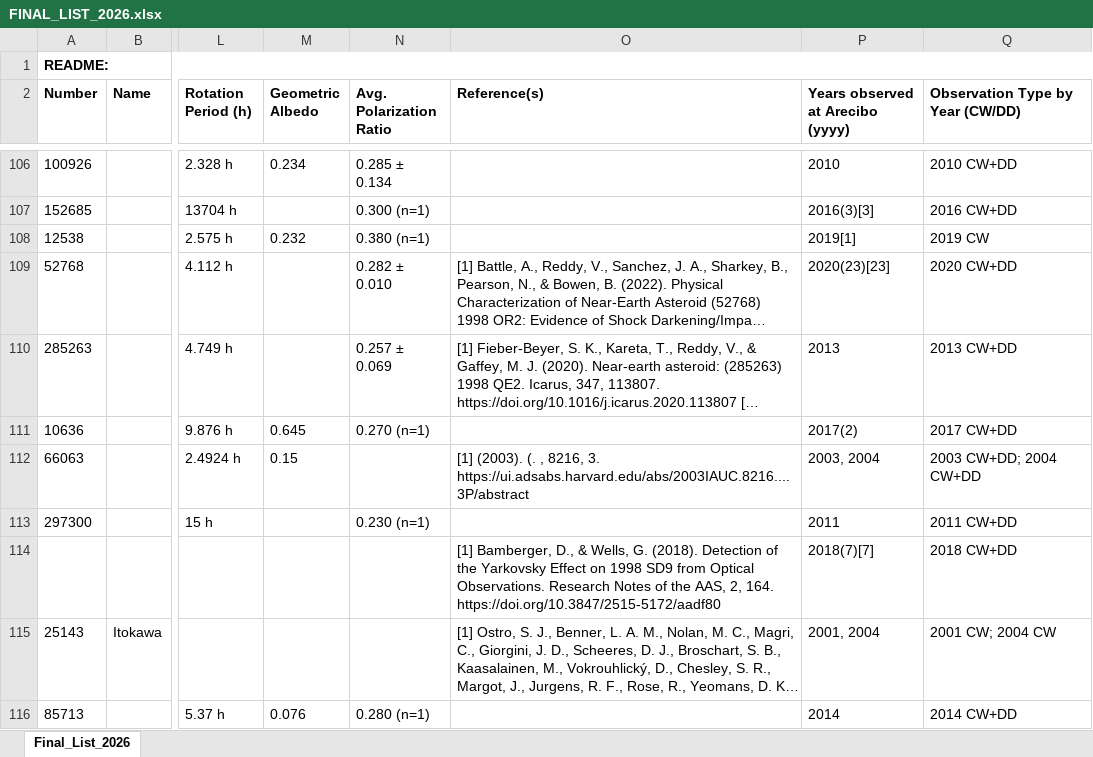
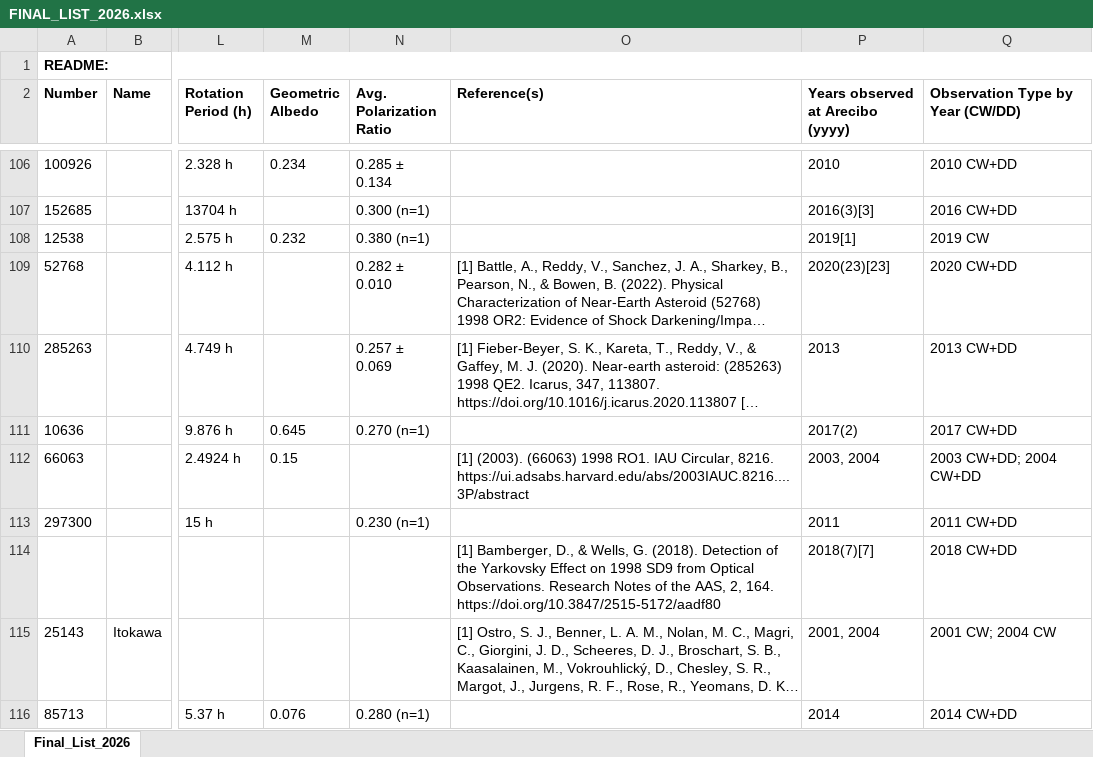
Before and after one commit to luchananda/LPI-Arecibo-data, an Excel workbook: FINAL_LIST_2026.xlsx, sheet Final_List_2026, drawn as a sheet; only a part is shown, gaps mark what is left out; long unchanged cells end in …; values as stored, in another font and other column widths than the file's, no borders; the diff covers the shown part only; the diff names each change by its address in the sheet, - before the commit and + after, or states it on an @@ line.

Commit message:
Fix remaining 62 malformed grey-literature citations
Resolved every citation broken by the original harvest's failure to parse
author metadata from grey-literature sources (IAU Circulars, CBETs,
Astronomer's Telegrams, DPS/AAS/EPSC/AGU/LPI conference abstracts) that
lack the structured author fields journal articles have. 9 via Crossref
DOI lookup, 8 via direct ATel fetch, 9 via CBET circular index pages, 34
via targeted search - each attributed to its real title/author/venue
where findable. A handful of CBET/IAUC entries genuinely have no named
author in the source record, so those cite year/title/venue only rather
than guessing a name.

Two finds along the way: 2020 BX12's reference is a full published paper
first-authored by Zambrano-Marin, L.F.; 2020 NK1's DPS abstract had its
complete author list recoverable. Also merged several more pre-existing
duplicate reference entries surfaced by the fix, same issue as the
previous commit.

```diff
--- a/FINAL_LIST_2026.xlsx (sheet Final_List_2026)
+++ b/FINAL_LIST_2026.xlsx (sheet Final_List_2026)
-O112 (Reference(s)): [1] (2003). (. , 8216, 3. https://ui.adsabs.harvard.edu/abs/2003IAUC.8216....3P/abstract
+O112 (Reference(s)): [1] (2003). (66063) 1998 RO1. IAU Circular, 8216. https://ui.adsabs.harvard.edu/abs/2003IAUC.8216....3P/abstract
```
Also changed, not shown: 51 edited cells elsewhere in this sheet, 1 other file.
